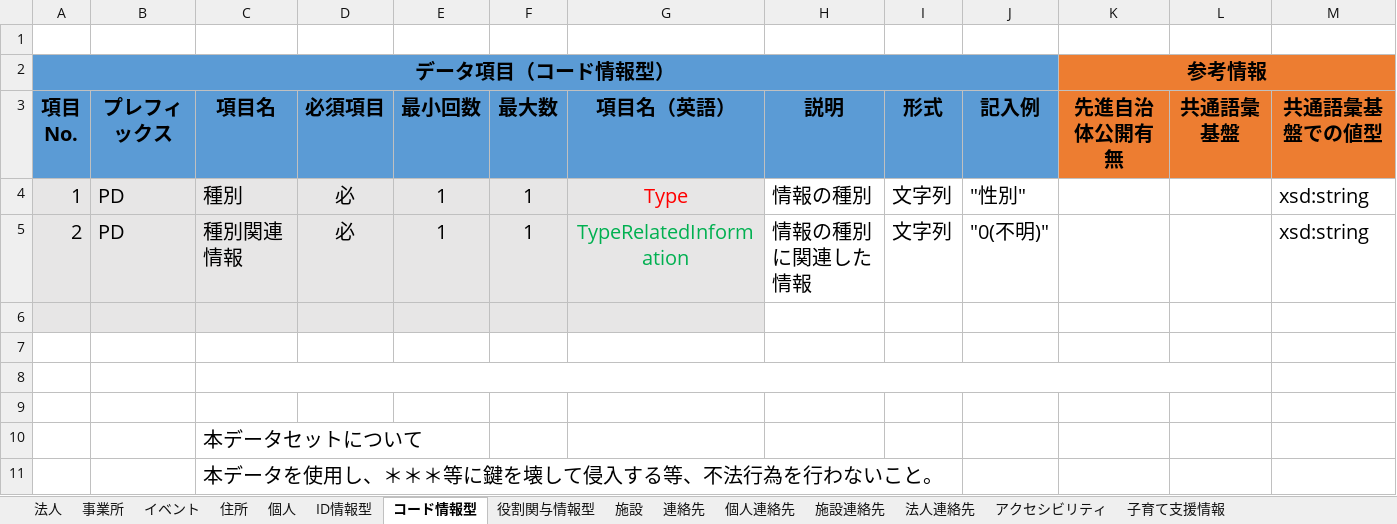
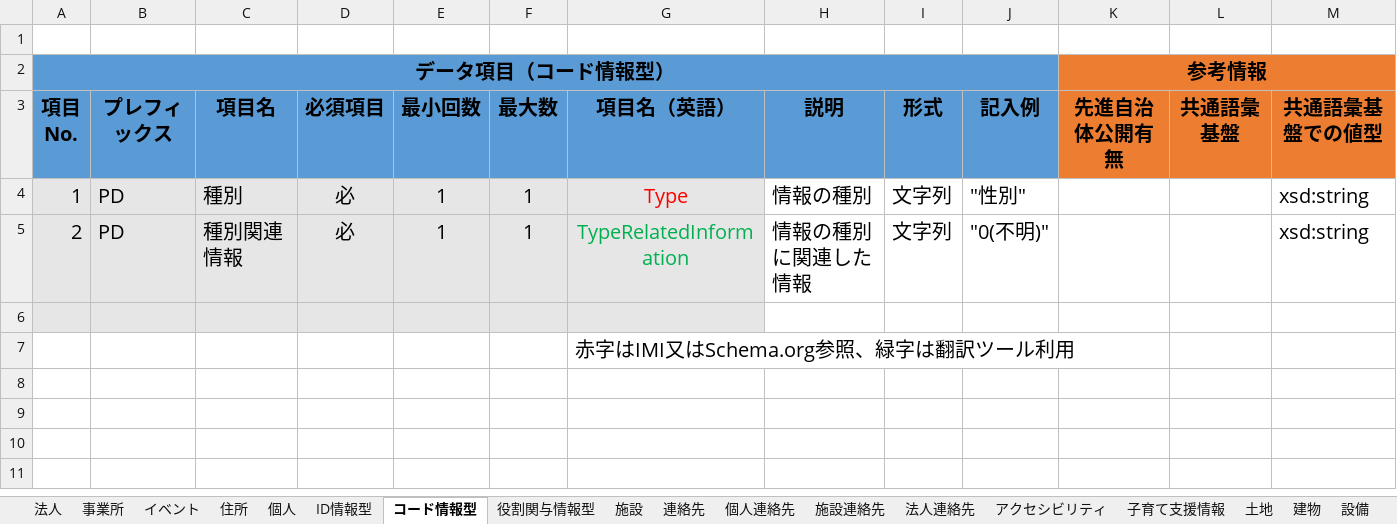
Before and after one commit to JDA-DM/GIF, an Excel workbook: 430_コアデータモデル/438_コアデータモデル_DMD.xlsx, sheet コード情報型, drawn as a sheet; values as stored, in another font and other column widths than the file's, no borders; conditional formats not drawn; the diff names each change by its address in the sheet, - before the commit and + after, or states it on an @@ line.

```diff
--- a/430_コアデータモデル/438_コアデータモデル_DMD.xlsx (sheet コード情報型)
+++ b/430_コアデータモデル/438_コアデータモデル_DMD.xlsx (sheet コード情報型)
+sheet tab: 土地
+sheet tab: 建物
+sheet tab: 設備
-G7 (項目名（英語）): (empty)
+G7 (項目名（英語）): 赤字はIMI又はSchema.org参照、緑字は翻訳ツール利用
-row 8: (empty)
-row 9: (empty)
-row 10:  |  | 本データセットについて
-row 11:  |  | 本データを使用し、＊＊＊等に鍵を壊して侵入する等、不法行為を行わないこと。
```
Also changed, not shown: sheet 法人連絡先, sheet 施設連絡先, sheet ID情報型, sheet 役割関与情報型, sheet 個人連絡先, sheet 連絡先, 3 more sheets, 3 other files.
